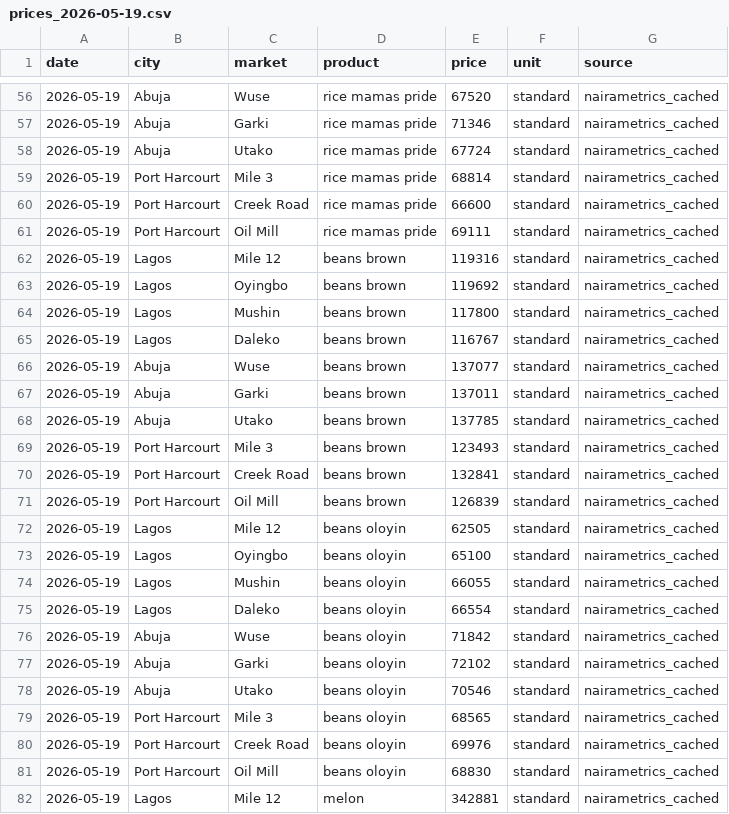
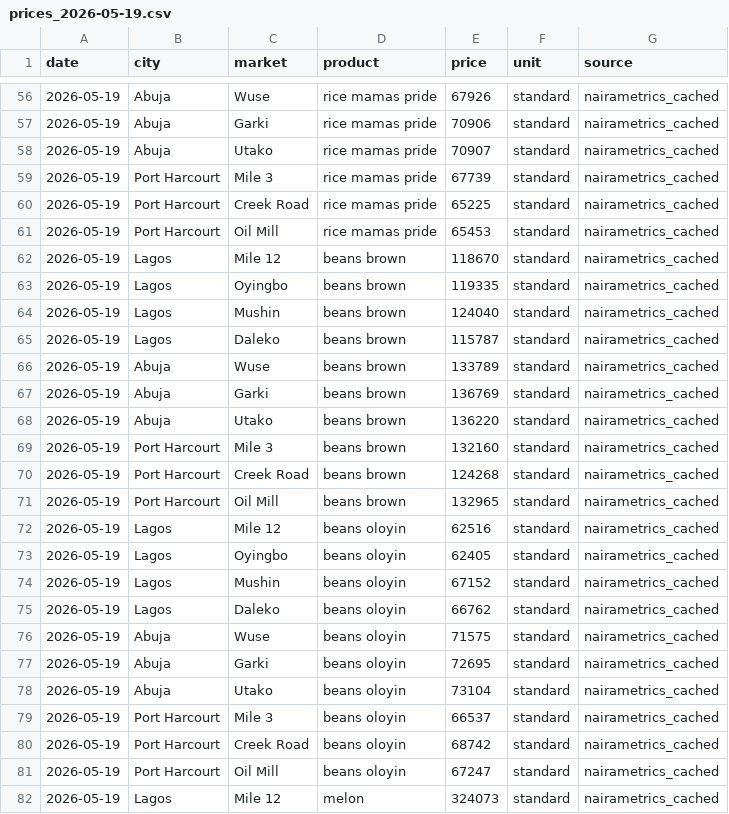
Before and after one commit to TheOrthman/naija-prices, a CSV file: data/raw/prices_2026-05-19.csv, drawn as a sheet; only a part is shown, gaps mark what is left out; the diff covers the shown part only.

```diff
--- a/data/raw/prices_2026-05-19.csv
+++ b/data/raw/prices_2026-05-19.csv
@@ -56,27 +56,27 @@ date,city,market,product,price,unit,source
-2026-05-19,Abuja,Wuse,rice mamas pride,67520,standard,nairametrics_cached
-2026-05-19,Abuja,Garki,rice mamas pride,71346,standard,nairametrics_cached
-2026-05-19,Abuja,Utako,rice mamas pride,67724,standard,nairametrics_cached
-2026-05-19,Port Harcourt,Mile 3,rice mamas pride,68814,standard,nairametrics_cached
-2026-05-19,Port Harcourt,Creek Road,rice mamas pride,66600,standard,nairametrics_cached
-2026-05-19,Port Harcourt,Oil Mill,rice mamas pride,69111,standard,nairametrics_cached
-2026-05-19,Lagos,Mile 12,beans brown,119316,standard,nairametrics_cached
-2026-05-19,Lagos,Oyingbo,beans brown,119692,standard,nairametrics_cached
-2026-05-19,Lagos,Mushin,beans brown,117800,standard,nairametrics_cached
-2026-05-19,Lagos,Daleko,beans brown,116767,standard,nairametrics_cached
-2026-05-19,Abuja,Wuse,beans brown,137077,standard,nairametrics_cached
-2026-05-19,Abuja,Garki,beans brown,137011,standard,nairametrics_cached
-2026-05-19,Abuja,Utako,beans brown,137785,standard,nairametrics_cached
-2026-05-19,Port Harcourt,Mile 3,beans brown,123493,standard,nairametrics_cached
-2026-05-19,Port Harcourt,Creek Road,beans brown,132841,standard,nairametrics_cached
-2026-05-19,Port Harcourt,Oil Mill,beans brown,126839,standard,nairametrics_cached
-2026-05-19,Lagos,Mile 12,beans oloyin,62505,standard,nairametrics_cached
-2026-05-19,Lagos,Oyingbo,beans oloyin,65100,standard,nairametrics_cached
-2026-05-19,Lagos,Mushin,beans oloyin,66055,standard,nairametrics_cached
-2026-05-19,Lagos,Daleko,beans oloyin,66554,standard,nairametrics_cached
-2026-05-19,Abuja,Wuse,beans oloyin,71842,standard,nairametrics_cached
-2026-05-19,Abuja,Garki,beans oloyin,72102,standard,nairametrics_cached
-2026-05-19,Abuja,Utako,beans oloyin,70546,standard,nairametrics_cached
-2026-05-19,Port Harcourt,Mile 3,beans oloyin,68565,standard,nairametrics_cached
-2026-05-19,Port Harcourt,Creek Road,beans oloyin,69976,standard,nairametrics_cached
-2026-05-19,Port Harcourt,Oil Mill,beans oloyin,68830,standard,nairametrics_cached
-2026-05-19,Lagos,Mile 12,melon,342881,standard,nairametrics_cached
+2026-05-19,Abuja,Wuse,rice mamas pride,67926,standard,nairametrics_cached
+2026-05-19,Abuja,Garki,rice mamas pride,70906,standard,nairametrics_cached
+2026-05-19,Abuja,Utako,rice mamas pride,70907,standard,nairametrics_cached
+2026-05-19,Port Harcourt,Mile 3,rice mamas pride,67739,standard,nairametrics_cached
+2026-05-19,Port Harcourt,Creek Road,rice mamas pride,65225,standard,nairametrics_cached
+2026-05-19,Port Harcourt,Oil Mill,rice mamas pride,65453,standard,nairametrics_cached
+2026-05-19,Lagos,Mile 12,beans brown,118670,standard,nairametrics_cached
+2026-05-19,Lagos,Oyingbo,beans brown,119335,standard,nairametrics_cached
+2026-05-19,Lagos,Mushin,beans brown,124040,standard,nairametrics_cached
+2026-05-19,Lagos,Daleko,beans brown,115787,standard,nairametrics_cached
+2026-05-19,Abuja,Wuse,beans brown,133789,standard,nairametrics_cached
+2026-05-19,Abuja,Garki,beans brown,136769,standard,nairametrics_cached
+2026-05-19,Abuja,Utako,beans brown,136220,standard,nairametrics_cached
+2026-05-19,Port Harcourt,Mile 3,beans brown,132160,standard,nairametrics_cached
+2026-05-19,Port Harcourt,Creek Road,beans brown,124268,standard,nairametrics_cached
+2026-05-19,Port Harcourt,Oil Mill,beans brown,132965,standard,nairametrics_cached
+2026-05-19,Lagos,Mile 12,beans oloyin,62516,standard,nairametrics_cached
+2026-05-19,Lagos,Oyingbo,beans oloyin,62405,standard,nairametrics_cached
+2026-05-19,Lagos,Mushin,beans oloyin,67152,standard,nairametrics_cached
+2026-05-19,Lagos,Daleko,beans oloyin,66762,standard,nairametrics_cached
+2026-05-19,Abuja,Wuse,beans oloyin,71575,standard,nairametrics_cached
+2026-05-19,Abuja,Garki,beans oloyin,72695,standard,nairametrics_cached
+2026-05-19,Abuja,Utako,beans oloyin,73104,standard,nairametrics_cached
+2026-05-19,Port Harcourt,Mile 3,beans oloyin,66537,standard,nairametrics_cached
+2026-05-19,Port Harcourt,Creek Road,beans oloyin,68742,standard,nairametrics_cached
+2026-05-19,Port Harcourt,Oil Mill,beans oloyin,67247,standard,nairametrics_cached
+2026-05-19,Lagos,Mile 12,melon,324073,standard,nairametrics_cached
```
Also changed, not shown: 93 edited cells elsewhere in this file.
